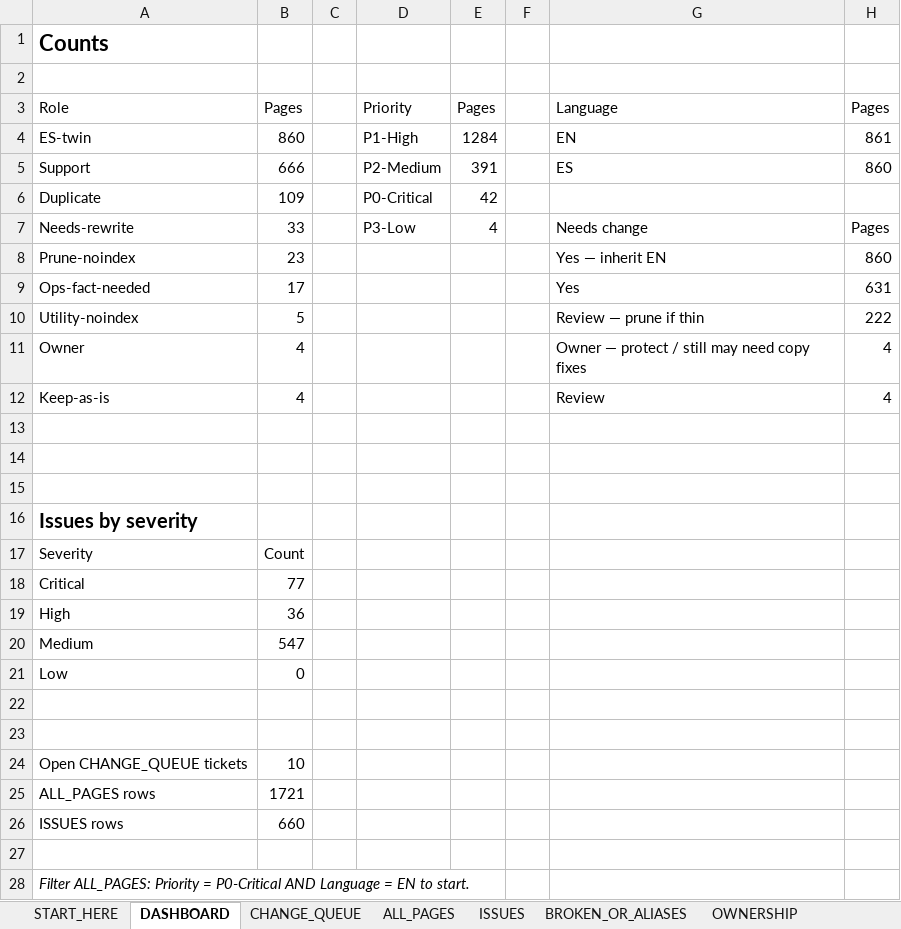
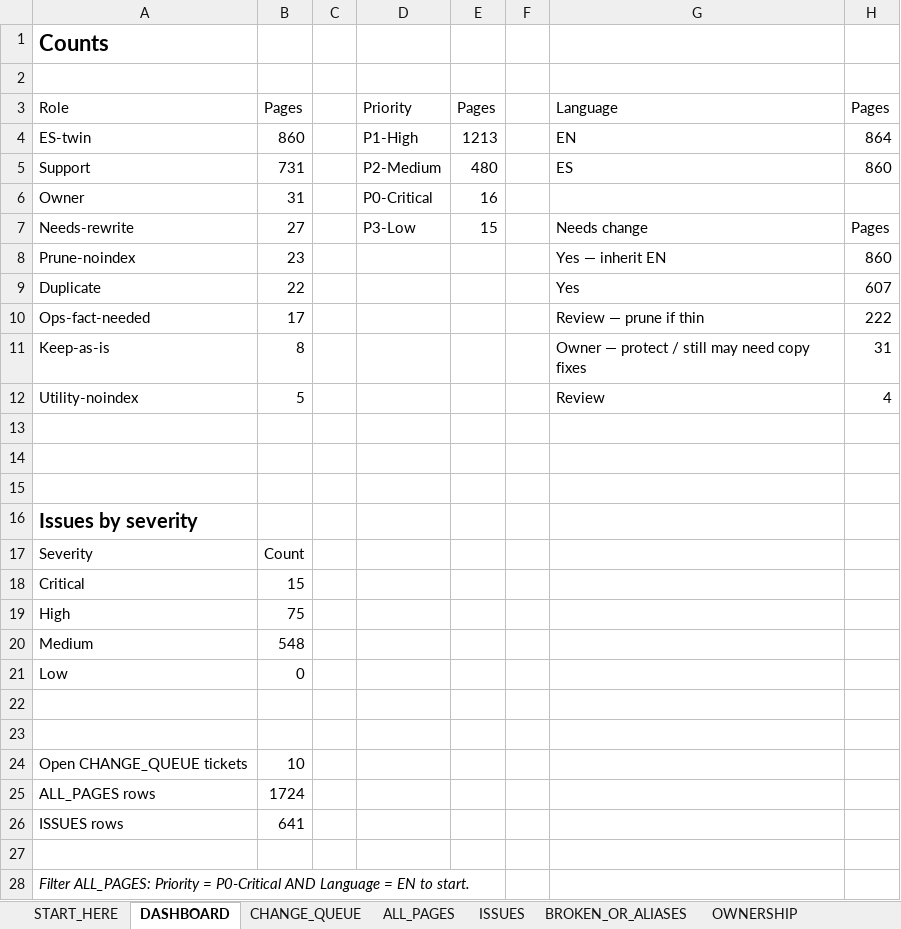
Before and after one commit to feelingyachty/PACMAN, an Excel workbook: docs/seo/audits/Feeling-Yachty-SEO-Page-Audit-Approval.xlsx, sheet DASHBOARD, drawn as a sheet; values as stored, in another font and other column widths than the file's, no borders; removed rows and columns are numbered as before the commit, all else as after; the diff names each change by its address in the sheet, - before the commit and + after, or states it on an @@ line.

```diff
--- a/docs/seo/audits/Feeling-Yachty-SEO-Page-Audit-Approval.xlsx (sheet DASHBOARD)
+++ b/docs/seo/audits/Feeling-Yachty-SEO-Page-Audit-Approval.xlsx (sheet DASHBOARD)
-E4: 1284
+E4: 1213
-H4: 861
+H4: 864
-B5: 666
+B5: 731
-E5: 391
+E5: 480
-row 6: Duplicate | 109 |  | P0-Critical | 42
+row 6: Owner | 31 |  | P0-Critical | 16
-B7: 33
+B7: 27
-E7: 4
+E7: 15
+row 9: Duplicate | 22 |  |  |  |  | Yes | 607
-G10: Yes
+G10: Review — prune if thin
-H10: 631
+H10: 222
+row 11: Keep-as-is | 8 |  |  |  |  | Owner — protect / still may need copy fixes | 31
-G12: Review — prune if thin
+G12: Review
-H12: 222
+H12: 4
-row 11: Owner | 4 |  |  |  |  | Owner — protect / still may need copy fixes | 4
-row 12: Keep-as-is | 4 |  |  |  |  | Review | 4
-B18: 77
+B18: 15
-B19: 36
+B19: 75
-B20: 547
+B20: 548
-B25: 1721
+B25: 1724
-B26: 660
+B26: 641
```
Also changed, not shown: sheet ALL_PAGES, sheet ISSUES, sheet CHANGE_QUEUE, sheet OWNERSHIP, sheet START_HERE, sheet SCRAPED_EVIDENCE, 1 more sheet, 5 other files.
